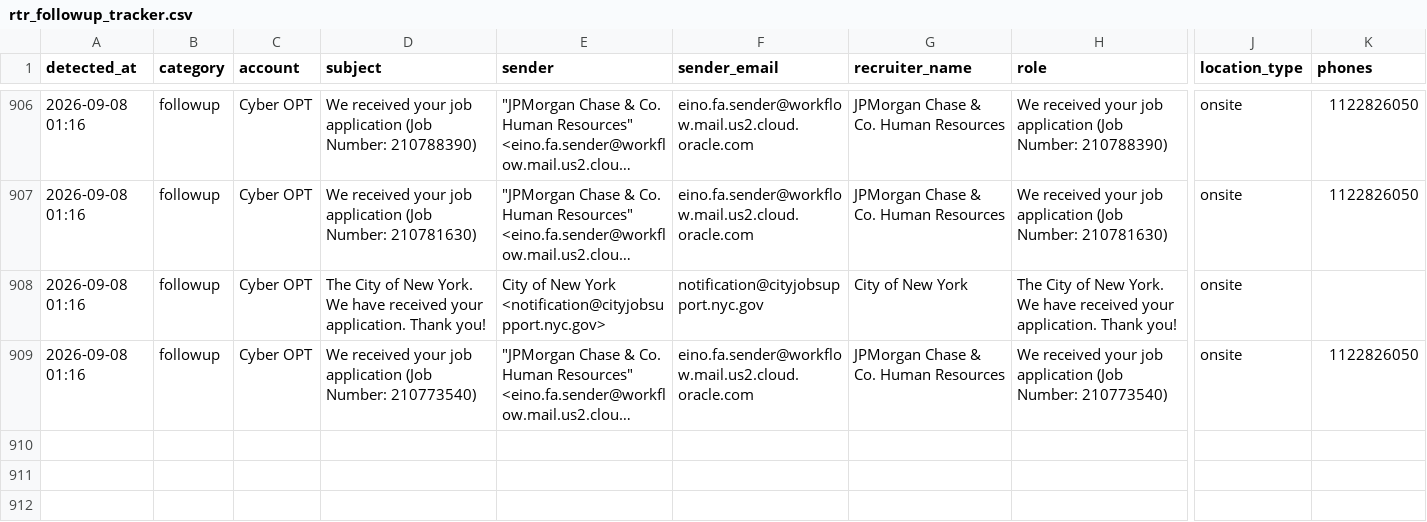
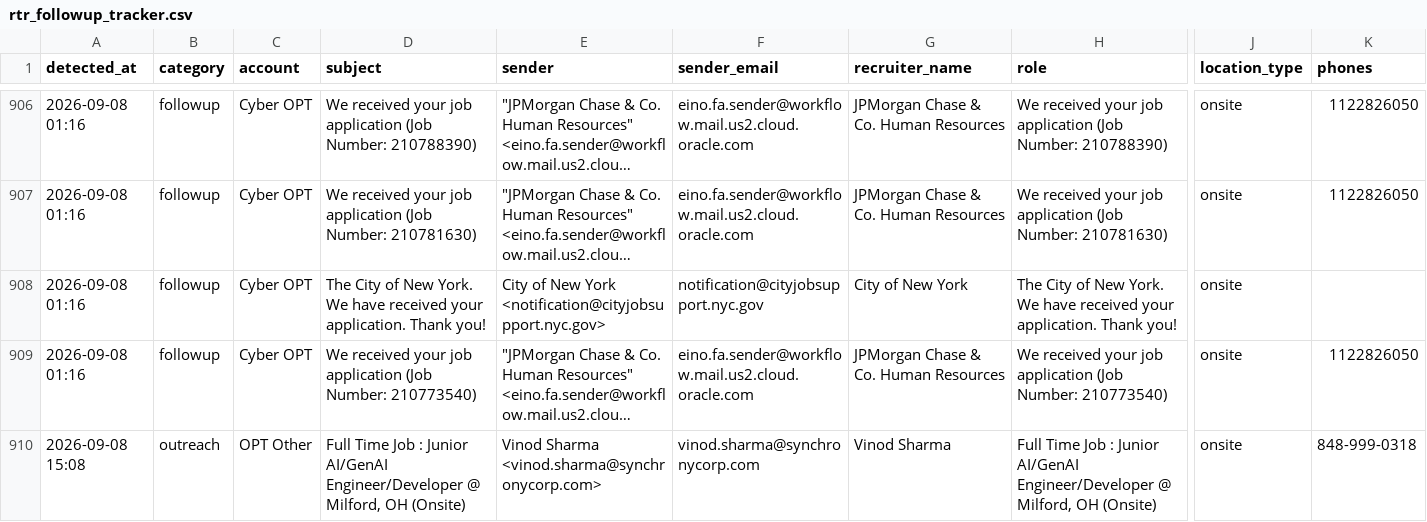
Before and after one commit to eshwarjay0-delS/gmail-watcher, a CSV file: data/rtr_followup_tracker.csv, drawn as a sheet; only a part is shown, gaps mark what is left out; long unchanged cells end in …; rows hold the shown columns only; the diff names each change by its address in the sheet, - before the commit and + after, or states it on an @@ line.

```diff
--- a/data/rtr_followup_tracker.csv
+++ b/data/rtr_followup_tracker.csv
+row 910: 2026-09-08 15:08 | outreach | OPT Other | Full Time Job : Junior AI/GenAI Engineer/Developer @ Milford, OH (Onsite) | Vinod Sharma <vinod.sharma@synchronycorp.com> | vinod.sharma@synchronycorp.com | Vinod Sharma | Full Time Job : Junior AI/GenAI Engineer/Developer @ Milford, OH (Onsite) | onsite | 848-999-0318
```
Also changed, not shown: 3 other files.
